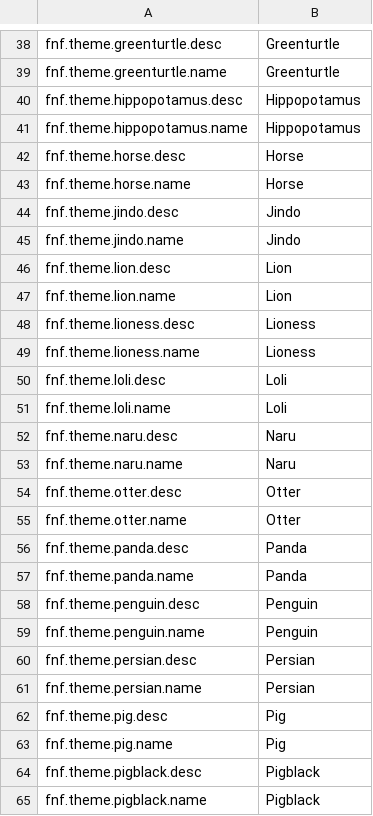
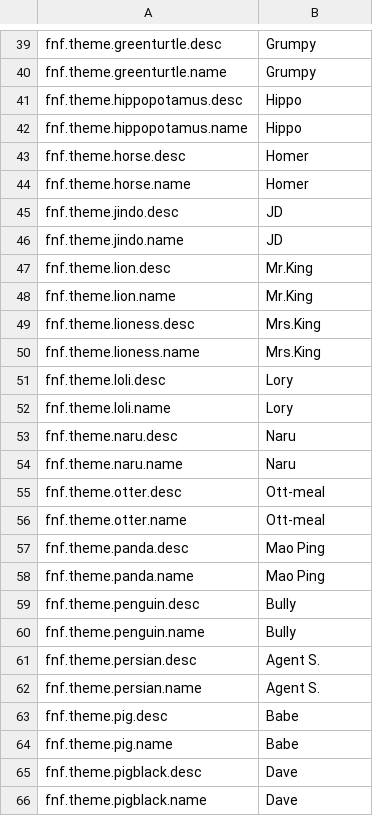
Before and after one commit to buzzler/2048Animals, a CSV file: Assets/localization/English - en.csv, drawn as a sheet; only a part is shown, gaps mark what is left out; the diff covers the shown part only.

```diff
--- a/Assets/localization/English - en.csv
+++ b/Assets/localization/English - en.csv
@@ -38,28 +39,28 @@
-"fnf.theme.greenturtle.desc","Greenturtle"
-"fnf.theme.greenturtle.name","Greenturtle"
-"fnf.theme.hippopotamus.desc","Hippopotamus"
-"fnf.theme.hippopotamus.name","Hippopotamus"
-"fnf.theme.horse.desc","Horse"
-"fnf.theme.horse.name","Horse"
-"fnf.theme.jindo.desc","Jindo"
-"fnf.theme.jindo.name","Jindo"
-"fnf.theme.lion.desc","Lion"
-"fnf.theme.lion.name","Lion"
-"fnf.theme.lioness.desc","Lioness"
-"fnf.theme.lioness.name","Lioness"
-"fnf.theme.loli.desc","Loli"
-"fnf.theme.loli.name","Loli"
+"fnf.theme.greenturtle.desc","Grumpy"
+"fnf.theme.greenturtle.name","Grumpy"
+"fnf.theme.hippopotamus.desc","Hippo"
+"fnf.theme.hippopotamus.name","Hippo"
+"fnf.theme.horse.desc","Homer"
+"fnf.theme.horse.name","Homer"
+"fnf.theme.jindo.desc","JD"
+"fnf.theme.jindo.name","JD"
+"fnf.theme.lion.desc","Mr.King"
+"fnf.theme.lion.name","Mr.King"
+"fnf.theme.lioness.desc","Mrs.King"
+"fnf.theme.lioness.name","Mrs.King"
+"fnf.theme.loli.desc","Lory"
+"fnf.theme.loli.name","Lory"
 "fnf.theme.naru.desc","Naru"
 "fnf.theme.naru.name","Naru"
-"fnf.theme.otter.desc","Otter"
-"fnf.theme.otter.name","Otter"
-"fnf.theme.panda.desc","Panda"
-"fnf.theme.panda.name","Panda"
-"fnf.theme.penguin.desc","Penguin"
-"fnf.theme.penguin.name","Penguin"
-"fnf.theme.persian.desc","Persian"
-"fnf.theme.persian.name","Persian"
-"fnf.theme.pig.desc","Pig"
-"fnf.theme.pig.name","Pig"
-"fnf.theme.pigblack.desc","Pigblack"
-"fnf.theme.pigblack.name","Pigblack"
+"fnf.theme.otter.desc","Ott-meal"
+"fnf.theme.otter.name","Ott-meal"
+"fnf.theme.panda.desc","Mao Ping"
+"fnf.theme.panda.name","Mao Ping"
+"fnf.theme.penguin.desc","Bully"
+"fnf.theme.penguin.name","Bully"
+"fnf.theme.persian.desc","Agent S."
+"fnf.theme.persian.name","Agent S."
+"fnf.theme.pig.desc","Babe"
+"fnf.theme.pig.name","Babe"
+"fnf.theme.pigblack.desc","Dave"
+"fnf.theme.pigblack.name","Dave"
```
Also changed, not shown: 15 added rows, 1 removed row and 65 edited cells elsewhere in this file, Assets/localization/Arabic - ar.csv, Assets/localization/French - fr.csv, 44 other files.
